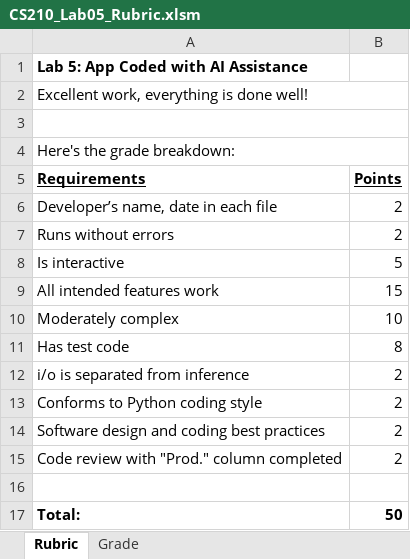
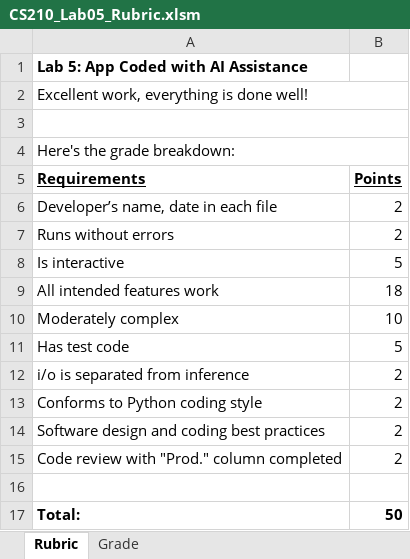
Before and after one commit to LCC-CIT/CS210-CourseMaterials, an Excel workbook: Labs/Lab05-AI-Coding/CS210_Lab05_Rubric.xlsm, sheet Rubric, drawn as a sheet; values as stored, in another font and other column widths than the file's, no borders; the diff names each change by its address in the sheet, - before the commit and + after, or states it on an @@ line.

Commit message:
New research notes and lab 5 rubric update

```diff
--- a/Labs/Lab05-AI-Coding/CS210_Lab05_Rubric.xlsm (sheet Rubric)
+++ b/Labs/Lab05-AI-Coding/CS210_Lab05_Rubric.xlsm (sheet Rubric)
-B9 (Points): 15
+B9 (Points): 18
-B11 (Points): 8
+B11 (Points): 5
```
Also changed, not shown: sheet Grade, 4 other files.
